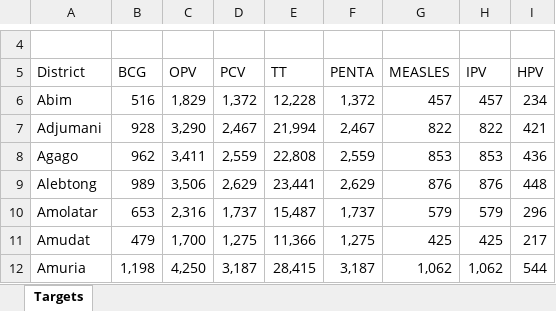
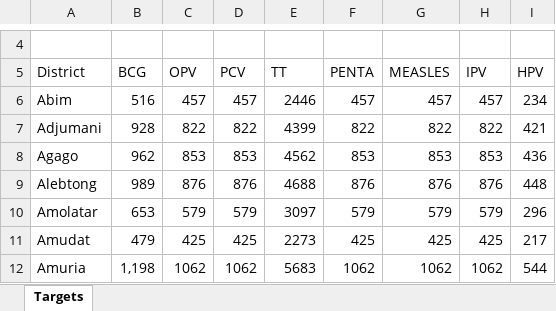
Before and after one commit to CHAIUganda/vaccines_dashboard_backend-2.0, an Excel workbook: Docs/Latest/targets_2017.xlsx, sheet Targets, drawn as a sheet; only a part is shown, gaps mark what is left out; values as stored, in another font and other column widths than the file's, no cell formats; the diff covers the shown part only; the diff names each change by its address in the sheet, - before the commit and + after, or states it on an @@ line.

```diff
--- a/Docs/Latest/targets_2017.xlsx (sheet Targets)
+++ b/Docs/Latest/targets_2017.xlsx (sheet Targets)
-C6 (OPV): 1,829
+C6 (OPV): 457
-D6 (PCV): 1,372
+D6 (PCV): 457
-E6 (TT): 12,228
+E6 (TT): 2446
-F6 (PENTA): 1,372
+F6 (PENTA): 457
-C7 (OPV): 3,290
+C7 (OPV): 822
-D7 (PCV): 2,467
+D7 (PCV): 822
-E7 (TT): 21,994
+E7 (TT): 4399
-F7 (PENTA): 2,467
+F7 (PENTA): 822
-C8 (OPV): 3,411
+C8 (OPV): 853
-D8 (PCV): 2,559
+D8 (PCV): 853
-E8 (TT): 22,808
+E8 (TT): 4562
-F8 (PENTA): 2,559
+F8 (PENTA): 853
-C9 (OPV): 3,506
+C9 (OPV): 876
-D9 (PCV): 2,629
+D9 (PCV): 876
-E9 (TT): 23,441
+E9 (TT): 4688
-F9 (PENTA): 2,629
+F9 (PENTA): 876
-C10 (OPV): 2,316
+C10 (OPV): 579
-D10 (PCV): 1,737
+D10 (PCV): 579
-E10 (TT): 15,487
+E10 (TT): 3097
-F10 (PENTA): 1,737
+F10 (PENTA): 579
-C11 (OPV): 1,700
+C11 (OPV): 425
-D11 (PCV): 1,275
+D11 (PCV): 425
-E11 (TT): 11,366
+E11 (TT): 2273
-F11 (PENTA): 1,275
+F11 (PENTA): 425
-C12 (OPV): 4,250
+C12 (OPV): 1062
-D12 (PCV): 3,187
+D12 (PCV): 1062
-E12 (TT): 28,415
+E12 (TT): 5683
-F12 (PENTA): 3,187
+F12 (PENTA): 1062
-G12 (MEASLES): 1,062
+G12 (MEASLES): 1062
-H12 (IPV): 1,062
+H12 (IPV): 1062
```
Also changed, not shown: 10 added rows and 793 edited cells elsewhere in this sheet, cell formats, Docs/Latest/coverage_targets_2017.xlsx.
